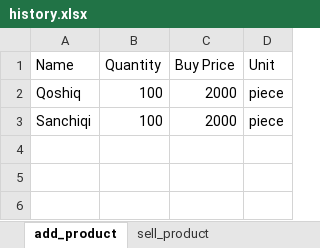
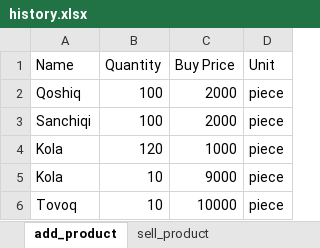
Before and after one commit to alibeknosiraliyevdev/sotuv_bolimi_class, an Excel workbook: history.xlsx, sheet add_product, drawn as a sheet; values as stored, in another font and other column widths than the file's, no borders; the diff names each change by its address in the sheet, - before the commit and + after, or states it on an @@ line.

```diff
--- a/history.xlsx (sheet add_product)
+++ b/history.xlsx (sheet add_product)
+row 4: Kola | 120 | 1000 | piece
+row 5: Kola | 10 | 9000 | piece
+row 6: Tovoq | 10 | 10000 | piece
```
Also changed, not shown: sheet sell_product, products.xlsx, 2 other files.
